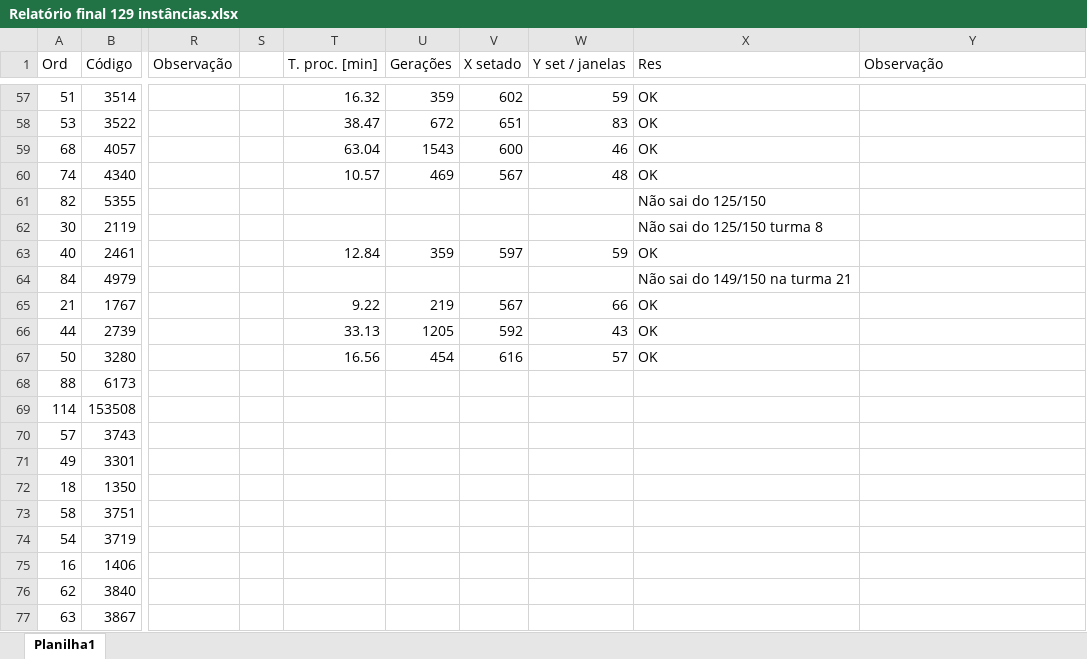
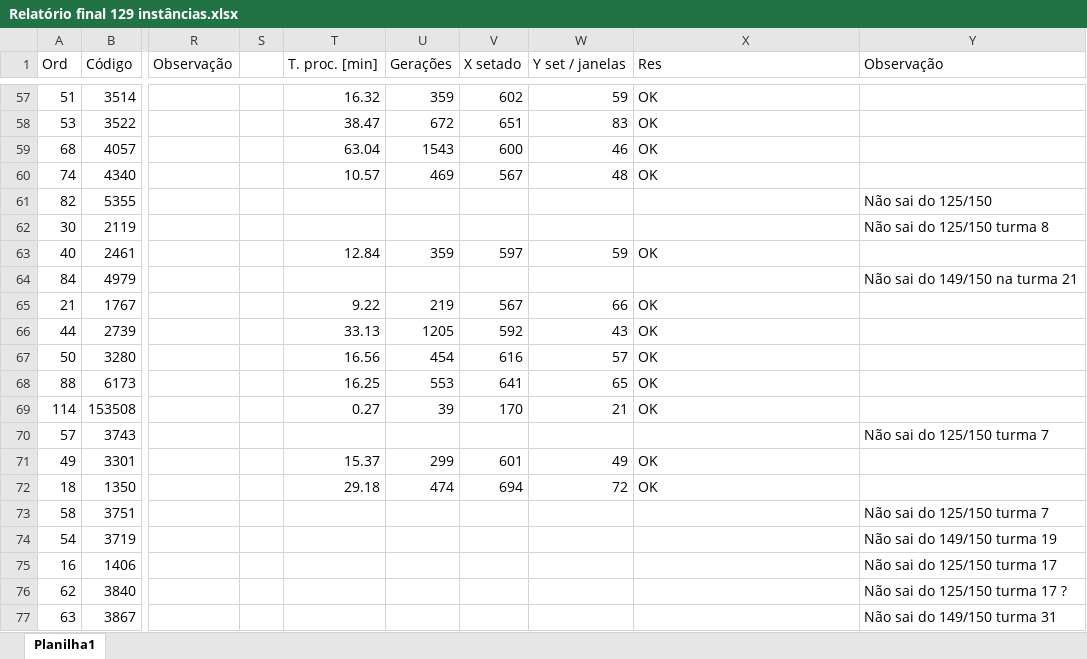
Before and after one commit to EdmilsonDomingues/TCC_Edmilson-Domingues, an Excel workbook: Relatório final 129 instâncias.xlsx, sheet Planilha1, drawn as a sheet; only a part is shown, gaps mark what is left out; values as stored, in another font and other column widths than the file's, no borders; the diff covers the shown part only; the diff names each change by its address in the sheet, - before the commit and + after, or states it on an @@ line.

```diff
--- a/Relatório final 129 instâncias.xlsx (sheet Planilha1)
+++ b/Relatório final 129 instâncias.xlsx (sheet Planilha1)
-X61 (Res): Não sai do 125/150
+X61 (Res): (empty)
-Y61 (Observação): (empty)
+Y61 (Observação): Não sai do 125/150
-X62 (Res): Não sai do 125/150 turma 8
+X62 (Res): (empty)
-Y62 (Observação): (empty)
+Y62 (Observação): Não sai do 125/150 turma 8
-X64 (Res): Não sai do 149/150 na turma 21
+X64 (Res): (empty)
-Y64 (Observação): (empty)
+Y64 (Observação): Não sai do 149/150 na turma 21
-T68 (T. proc. [min]): (empty)
+T68 (T. proc. [min]): 16.25
-U68 (Gerações): (empty)
+U68 (Gerações): 553
-V68 (X setado): (empty)
+V68 (X setado): 641
-W68 (Y set / janelas): (empty)
+W68 (Y set / janelas): 65
-X68:X69 (Res): (empty)
+X68:X69 (Res): OK
-T69 (T. proc. [min]): (empty)
+T69 (T. proc. [min]): 0.27
-U69 (Gerações): (empty)
+U69 (Gerações): 39
-V69 (X setado): (empty)
+V69 (X setado): 170
-W69 (Y set / janelas): (empty)
+W69 (Y set / janelas): 21
-Y70 (Observação): (empty)
+Y70 (Observação): Não sai do 125/150 turma 7
-T71 (T. proc. [min]): (empty)
+T71 (T. proc. [min]): 15.37
-U71 (Gerações): (empty)
+U71 (Gerações): 299
-V71 (X setado): (empty)
+V71 (X setado): 601
-W71 (Y set / janelas): (empty)
+W71 (Y set / janelas): 49
-X71:X72 (Res): (empty)
+X71:X72 (Res): OK
-T72 (T. proc. [min]): (empty)
+T72 (T. proc. [min]): 29.18
-U72 (Gerações): (empty)
+U72 (Gerações): 474
-V72 (X setado): (empty)
+V72 (X setado): 694
-W72 (Y set / janelas): (empty)
+W72 (Y set / janelas): 72
-Y73 (Observação): (empty)
+Y73 (Observação): Não sai do 125/150 turma 7
-Y74 (Observação): (empty)
+Y74 (Observação): Não sai do 149/150 turma 19
-Y75 (Observação): (empty)
+Y75 (Observação): Não sai do 125/150 turma 17
-Y76 (Observação): (empty)
+Y76 (Observação): Não sai do 125/150 turma 17 ?
-Y77 (Observação): (empty)
+Y77 (Observação): Não sai do 149/150 turma 31
```
Also changed, not shown: 55 edited cells elsewhere in this sheet, 2 other files.
